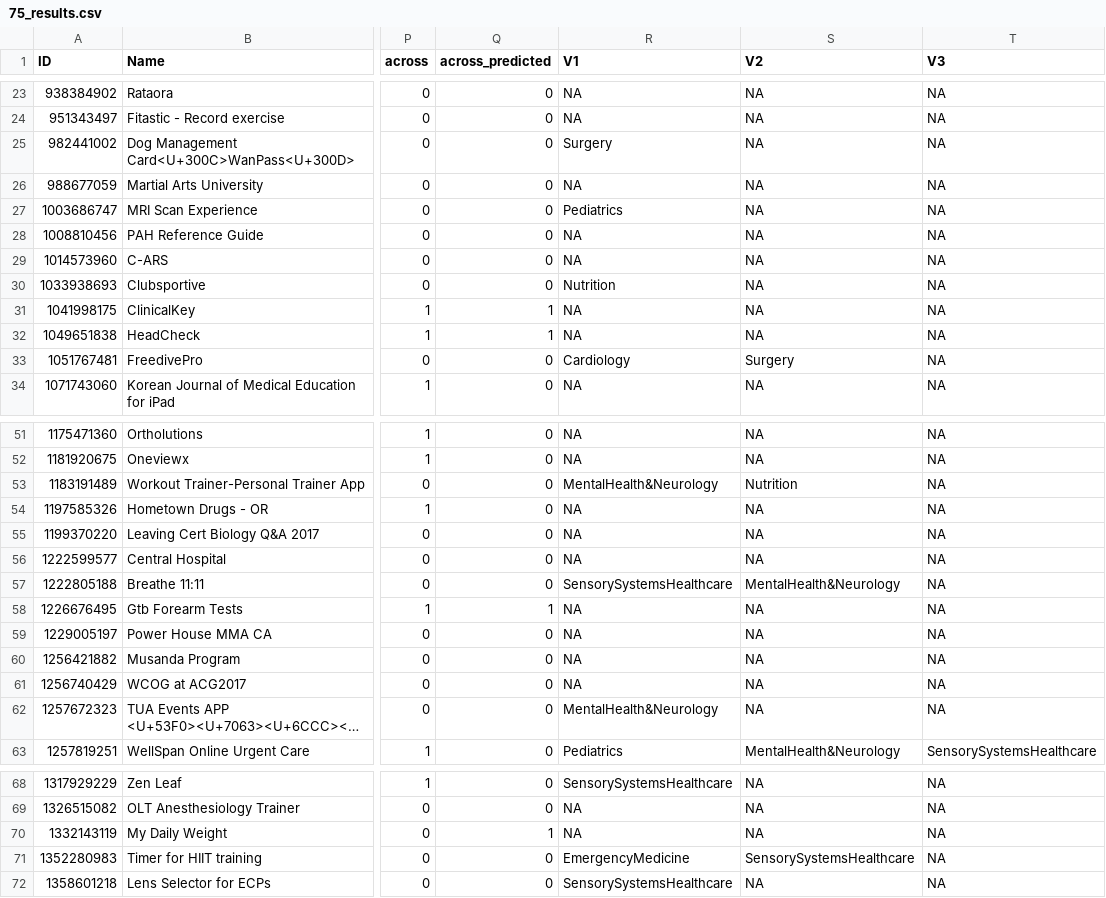
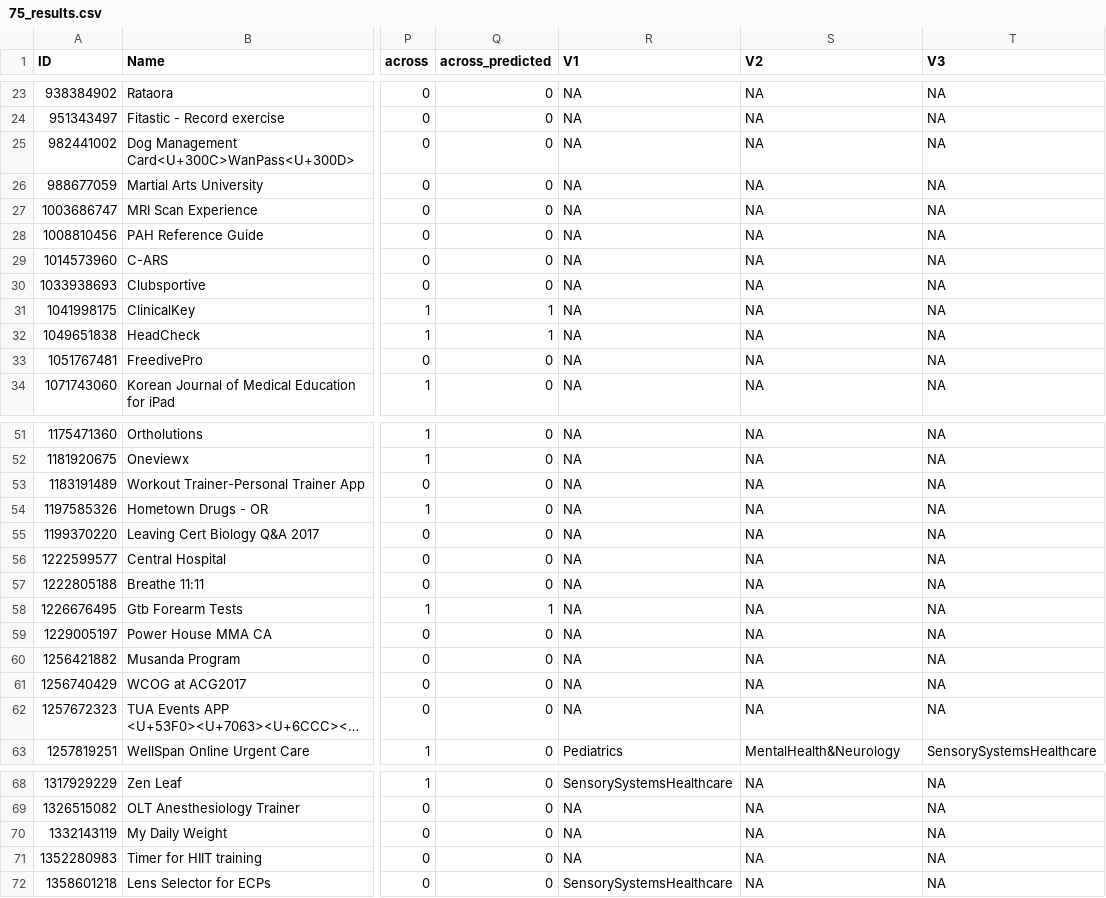
Before and after one commit to FrancescoTranquillo/E-HEALTH, a CSV file: R script/Tabelle to be consegnate/75_results.csv, drawn as a sheet; only a part is shown, gaps mark what is left out; long unchanged cells end in …; the diff covers the shown part only; the diff names each change by its address in the sheet, - before the commit and + after, or states it on an @@ line.

```diff
--- a/R script/Tabelle to be consegnate/75_results.csv
+++ b/R script/Tabelle to be consegnate/75_results.csv
-R25 (V1): Surgery
+R25 (V1): NA
-R27 (V1): Pediatrics
+R27 (V1): NA
-R30 (V1): Nutrition
+R30 (V1): NA
-R33 (V1): Cardiology
+R33 (V1): NA
-S33 (V2): Surgery
+S33 (V2): NA
-R53 (V1): MentalHealth&Neurology
+R53 (V1): NA
-S53 (V2): Nutrition
+S53 (V2): NA
-R57 (V1): SensorySystemsHealthcare
+R57 (V1): NA
-S57 (V2): MentalHealth&Neurology
+S57 (V2): NA
-R62 (V1): MentalHealth&Neurology
+R62 (V1): NA
-Q70 (across_predicted): 1
+Q70 (across_predicted): 0
-R71 (V1): EmergencyMedicine
+R71 (V1): NA
-S71 (V2): SensorySystemsHealthcare
+S71 (V2): NA
```
Also changed, not shown: 4 edited cells elsewhere in this file, 1 other file.
